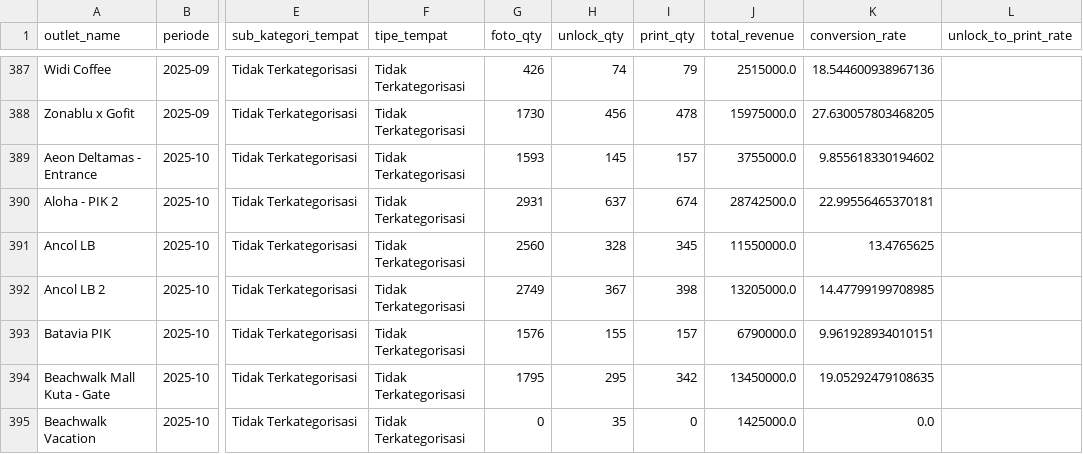
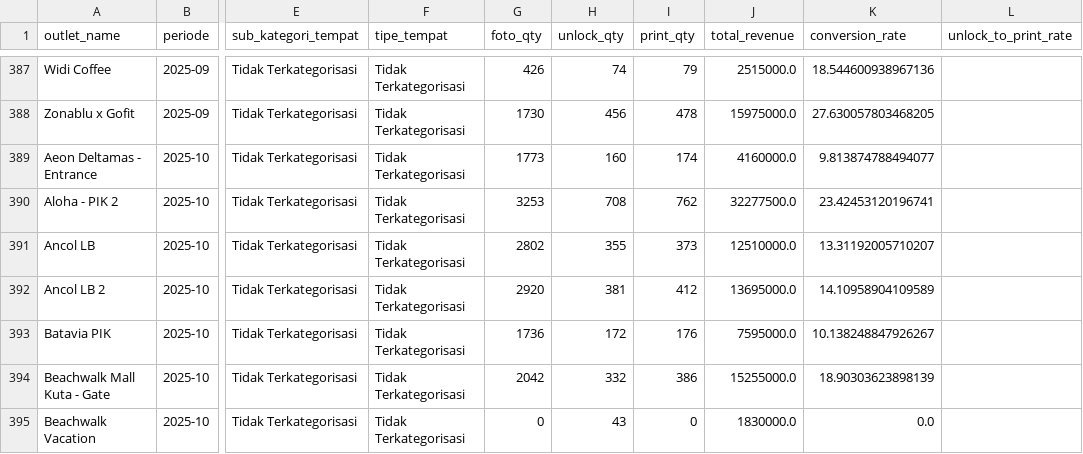
Before and after one commit to Killdower1/mgx, a CSV file: streamlit_template/data/difotoin_dashboard_data.csv, drawn as a sheet; only a part is shown, gaps mark what is left out; the diff covers the shown part only; the diff names each change by its address in the sheet, - before the commit and + after, or states it on an @@ line.

Commit message:
update data penjualan oktober

```diff
--- a/streamlit_template/data/difotoin_dashboard_data.csv
+++ b/streamlit_template/data/difotoin_dashboard_data.csv
-G389 (foto_qty): 1593
+G389 (foto_qty): 1773
-H389 (unlock_qty): 145
+H389 (unlock_qty): 160
-I389 (print_qty): 157
+I389 (print_qty): 174
-J389 (total_revenue): 3755000.0
+J389 (total_revenue): 4160000.0
-K389 (conversion_rate): 9.855618330194602
+K389 (conversion_rate): 9.813874788494077
-G390 (foto_qty): 2931
+G390 (foto_qty): 3253
-H390 (unlock_qty): 637
+H390 (unlock_qty): 708
-I390 (print_qty): 674
+I390 (print_qty): 762
-J390 (total_revenue): 28742500.0
+J390 (total_revenue): 32277500.0
-K390 (conversion_rate): 22.99556465370181
+K390 (conversion_rate): 23.42453120196741
-G391 (foto_qty): 2560
+G391 (foto_qty): 2802
-H391 (unlock_qty): 328
+H391 (unlock_qty): 355
-I391 (print_qty): 345
+I391 (print_qty): 373
-J391 (total_revenue): 11550000.0
+J391 (total_revenue): 12510000.0
-K391 (conversion_rate): 13.4765625
+K391 (conversion_rate): 13.31192005710207
-G392 (foto_qty): 2749
+G392 (foto_qty): 2920
-H392 (unlock_qty): 367
+H392 (unlock_qty): 381
-I392 (print_qty): 398
+I392 (print_qty): 412
-J392 (total_revenue): 13205000.0
+J392 (total_revenue): 13695000.0
-K392 (conversion_rate): 14.47799199708985
+K392 (conversion_rate): 14.10958904109589
-G393 (foto_qty): 1576
+G393 (foto_qty): 1736
-H393 (unlock_qty): 155
+H393 (unlock_qty): 172
-I393 (print_qty): 157
+I393 (print_qty): 176
-J393 (total_revenue): 6790000.0
+J393 (total_revenue): 7595000.0
-K393 (conversion_rate): 9.961928934010151
+K393 (conversion_rate): 10.138248847926267
-G394 (foto_qty): 1795
+G394 (foto_qty): 2042
-H394 (unlock_qty): 295
+H394 (unlock_qty): 332
-I394 (print_qty): 342
+I394 (print_qty): 386
-J394 (total_revenue): 13450000.0
+J394 (total_revenue): 15255000.0
-K394 (conversion_rate): 19.05292479108635
+K394 (conversion_rate): 18.90303623898139
-H395 (unlock_qty): 35
+H395 (unlock_qty): 43
-J395 (total_revenue): 1425000.0
+J395 (total_revenue): 1830000.0
```
Also changed, not shown: 1 added row and 148 edited cells elsewhere in this file.
